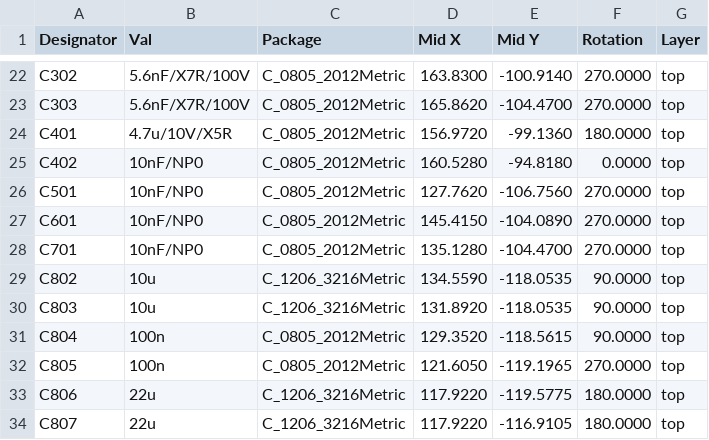
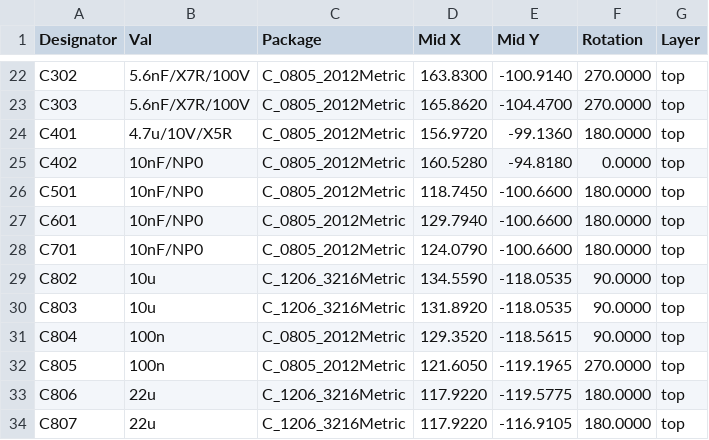
Before and after one commit to OE5XRX/RemoteStation, a CSV file: pcb/fm/JLCPCB/fm_cpl_jlc.csv, drawn as a sheet; only a part is shown, gaps mark what is left out.

```diff
--- a/pcb/fm/JLCPCB/fm_cpl_jlc.csv
+++ b/pcb/fm/JLCPCB/fm_cpl_jlc.csv
@@ -25,5 +25,5 @@ Designator,Val,Package,Mid X,Mid Y,Rotation,Layer
 "C402","10nF/NP0","C_0805_2012Metric",160.5280,-94.8180,0.0000,top
-"C501","10nF/NP0","C_0805_2012Metric",127.7620,-106.7560,270.0000,top
-"C601","10nF/NP0","C_0805_2012Metric",145.4150,-104.0890,270.0000,top
-"C701","10nF/NP0","C_0805_2012Metric",135.1280,-104.4700,270.0000,top
+"C501","10nF/NP0","C_0805_2012Metric",118.7450,-100.6600,180.0000,top
+"C601","10nF/NP0","C_0805_2012Metric",129.7940,-100.6600,180.0000,top
+"C701","10nF/NP0","C_0805_2012Metric",124.0790,-100.6600,180.0000,top
 "C802","10u","C_1206_3216Metric",134.5590,-118.0535,90.0000,top
```
Also changed, not shown: 44 other files.
